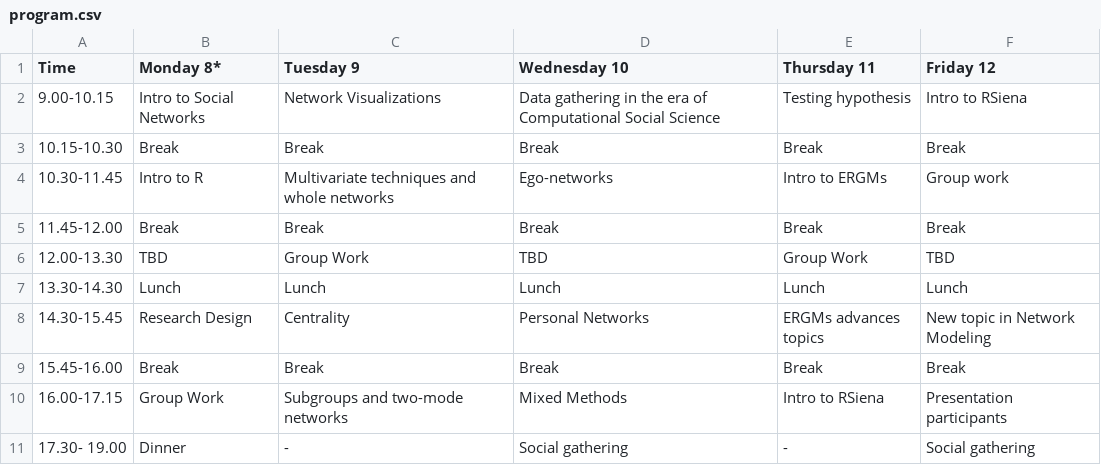
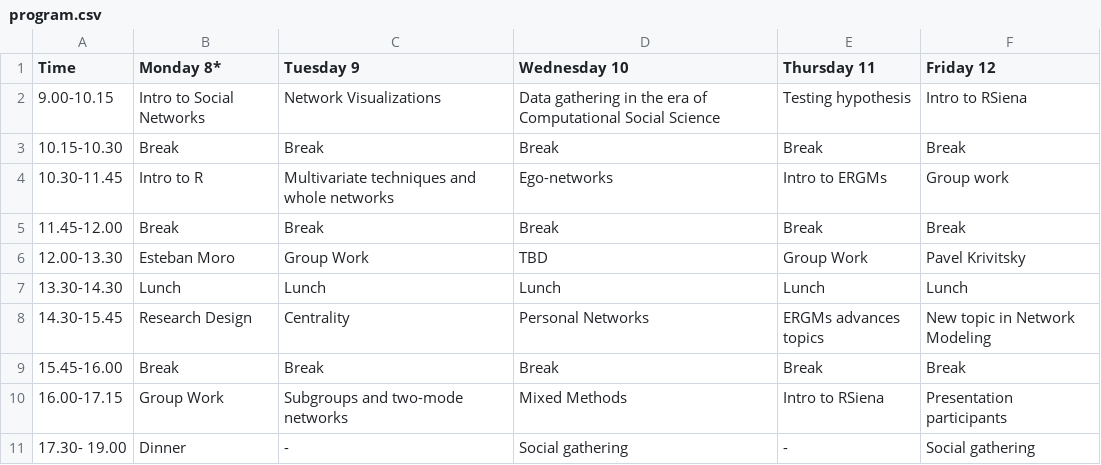
Before and after one commit to snlab-cl/summerschool, a CSV file: program.csv, drawn as a sheet.

```diff
--- a/program.csv
+++ b/program.csv
@@ -5,3 +5,3 @@ Time,Monday 8*,Tuesday 9,Wednesday 10,Thursday 11,Friday 12
 11.45-12.00,Break,Break,Break,Break,Break
-12.00-13.30,TBD,Group Work,TBD ,Group Work ,TBD
+12.00-13.30,Esteban Moro,Group Work,TBD,Group Work,Pavel Krivitsky
 13.30-14.30,Lunch,Lunch,Lunch,Lunch,Lunch
```
Also changed, not shown: 1 other file.
